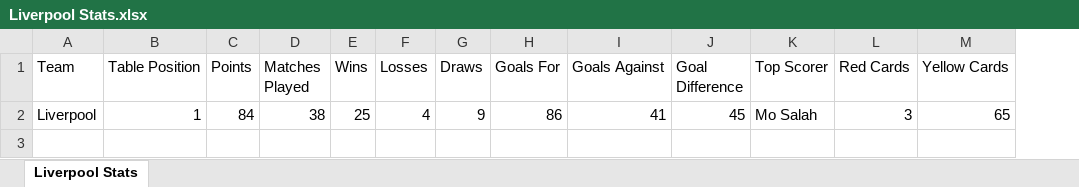
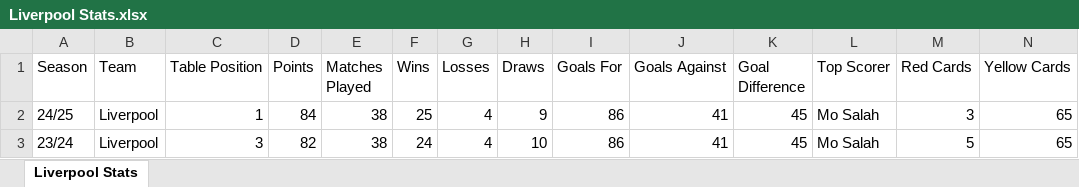
Before and after one commit to eviemarginson/Uni-Assignment, an Excel workbook: Football Club Stats.zip_unzipped/Football Club Stats/Liverpool Stats.xlsx, sheet Liverpool Stats, drawn as a sheet; values as stored, in another font and other column widths than the file's, no borders; table styles not drawn; the diff names each change by its address in the sheet, - before the commit and + after, or states it on an @@ line.

Commit message:
Append Data Code Drafted

```diff
--- a/Football Club Stats.zip_unzipped/Football Club Stats/Liverpool Stats.xlsx (sheet Liverpool Stats)
+++ b/Football Club Stats.zip_unzipped/Football Club Stats/Liverpool Stats.xlsx (sheet Liverpool Stats)
+column A (Season), row 2: 24/25
+row 3: 23/24 | Liverpool | 3 | 82 | 38 | 24 | 4 | 10 | 86 | 41 | 45 | Mo Salah | 5 | 65
```
Also changed, not shown: Football Club Stats.zip_unzipped/Football Club Stats/Arsenal Stats.xlsx, Football Club Stats.zip_unzipped/Football Club Stats/Aston Villa Stats.xlsx, 20 other files.
